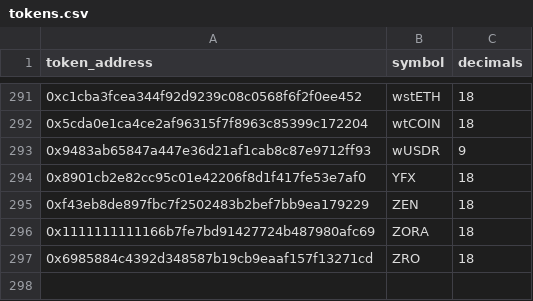
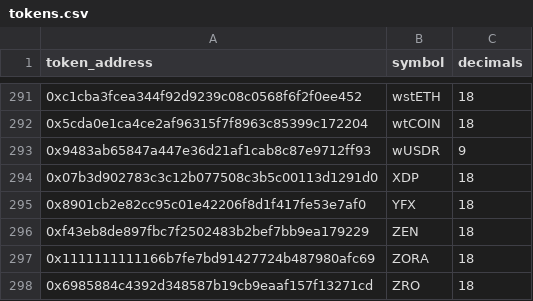
Before and after one commit to ldeso/aerodrome, a CSV file: tokens.csv, drawn as a sheet; only a part is shown, gaps mark what is left out.

```diff
--- a/tokens.csv
+++ b/tokens.csv
@@ -293,2 +293,3 @@ token_address,symbol,decimals
 0x9483ab65847a447e36d21af1cab8c87e9712ff93,wUSDR,9
+0x07b3d902783c3c12b077508c3b5c00113d1291d0,XDP,18
 0x8901cb2e82cc95c01e42206f8d1f417fe53e7af0,YFX,18
```
Also changed, not shown: 2 other files.
